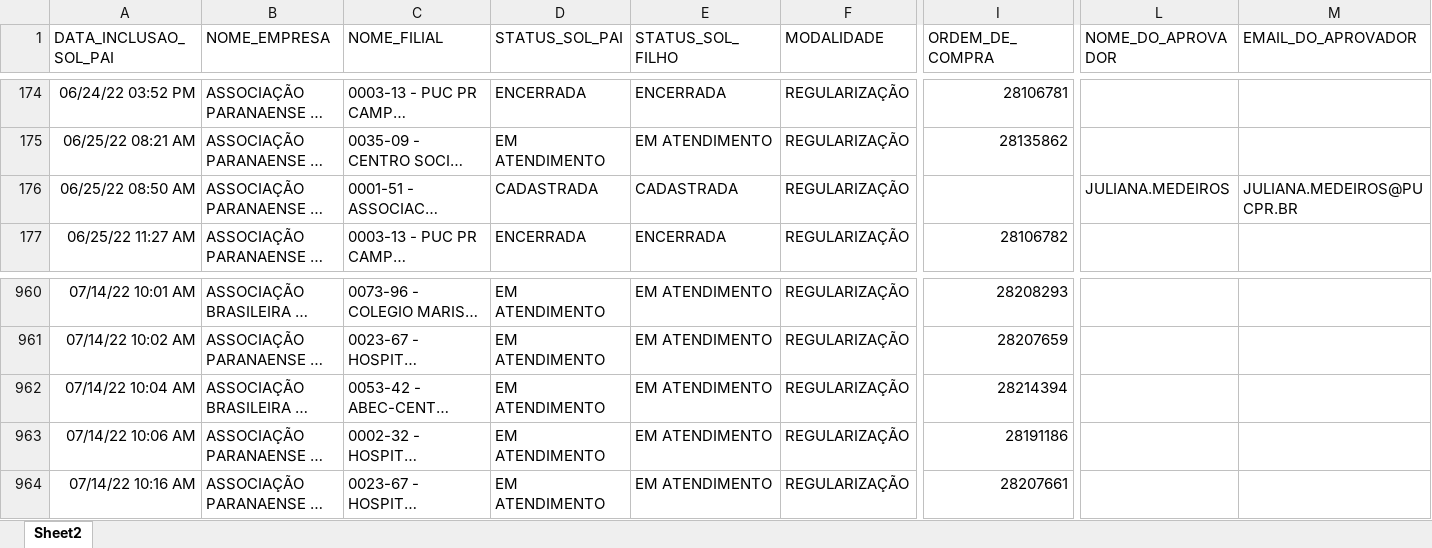
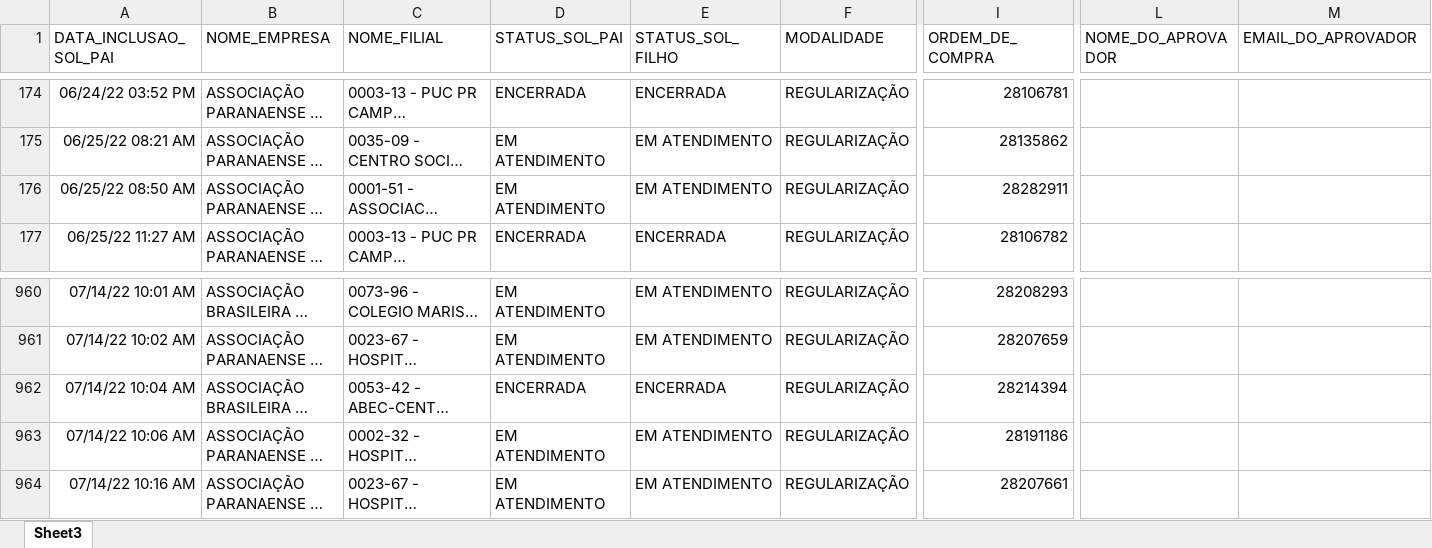
Before and after one commit to RoldanRamon/Acompanhamento-dos-Cen-rios, an Excel workbook: 2- base/solicitacoes_dentro_do_benner.xlsx, sheet Sheet3, drawn as a sheet; only a part is shown, gaps mark what is left out; long unchanged cells end in …; values as stored, in another font and other column widths than the file's, no borders; the diff names each change by its address in the sheet, - before the commit and + after, or states it on an @@ line.

```diff
--- a/2- base/solicitacoes_dentro_do_benner.xlsx (sheet Sheet3)
+++ b/2- base/solicitacoes_dentro_do_benner.xlsx (sheet Sheet3)
-sheet tab: Sheet2
+sheet tab: Sheet3
-D176 (STATUS_SOL_PAI): CADASTRADA
+D176 (STATUS_SOL_PAI): EM ATENDIMENTO
-E176 (STATUS_SOL_FILHO): CADASTRADA
+E176 (STATUS_SOL_FILHO): EM ATENDIMENTO
-I176 (ORDEM_DE_COMPRA): (empty)
+I176 (ORDEM_DE_COMPRA): 28282911
-L176 (NOME_DO_APROVADOR): JULIANA.MEDEIROS
+L176 (NOME_DO_APROVADOR): (empty)
-M176 (EMAIL_DO_APROVADOR): JULIANA.MEDEIROS@PUCPR.BR
+M176 (EMAIL_DO_APROVADOR): (empty)
-D962 (STATUS_SOL_PAI): EM ATENDIMENTO
+D962 (STATUS_SOL_PAI): ENCERRADA
-E962 (STATUS_SOL_FILHO): EM ATENDIMENTO
+E962 (STATUS_SOL_FILHO): ENCERRADA
```
Also changed, not shown: 2- base/ocs_dentro_do_benner.xlsx, 3 other files.
